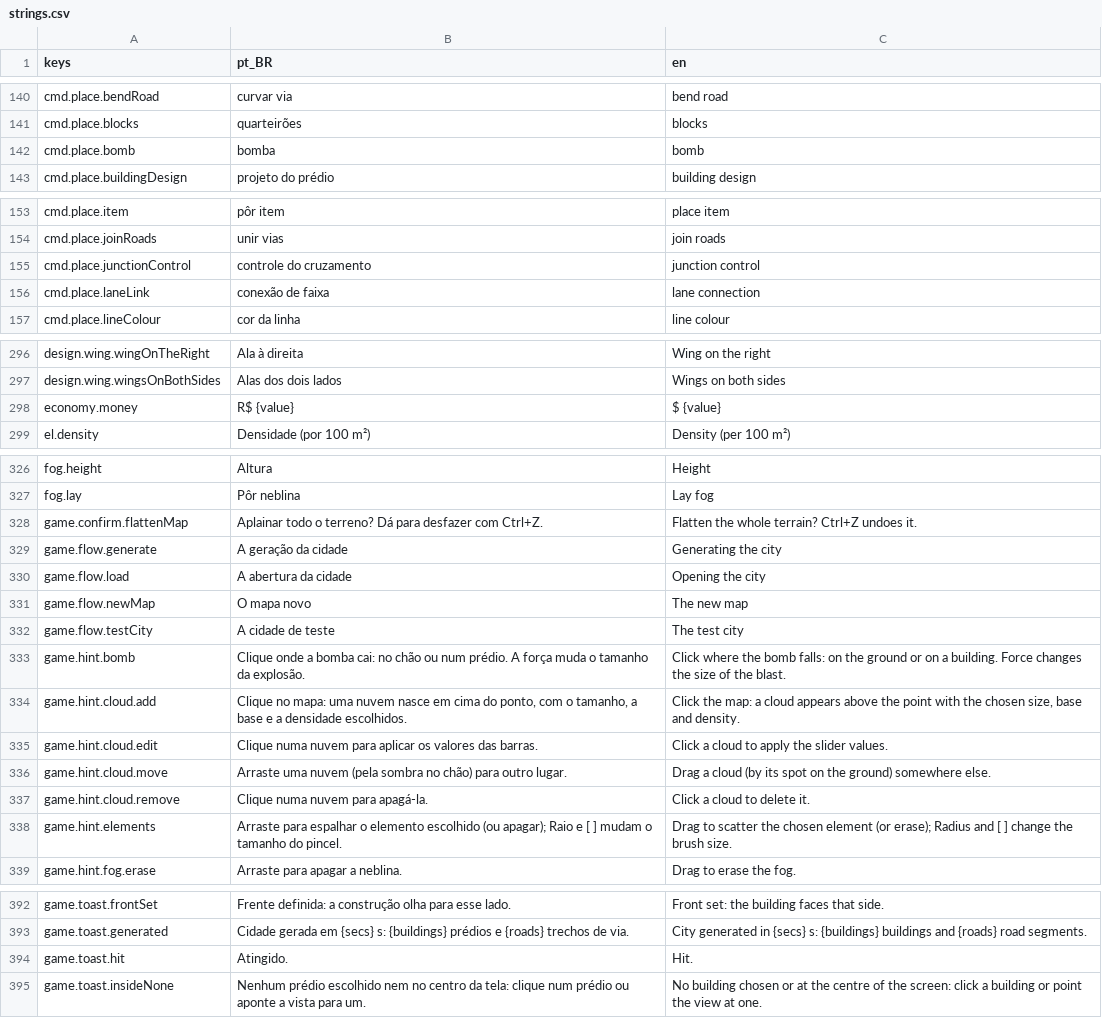
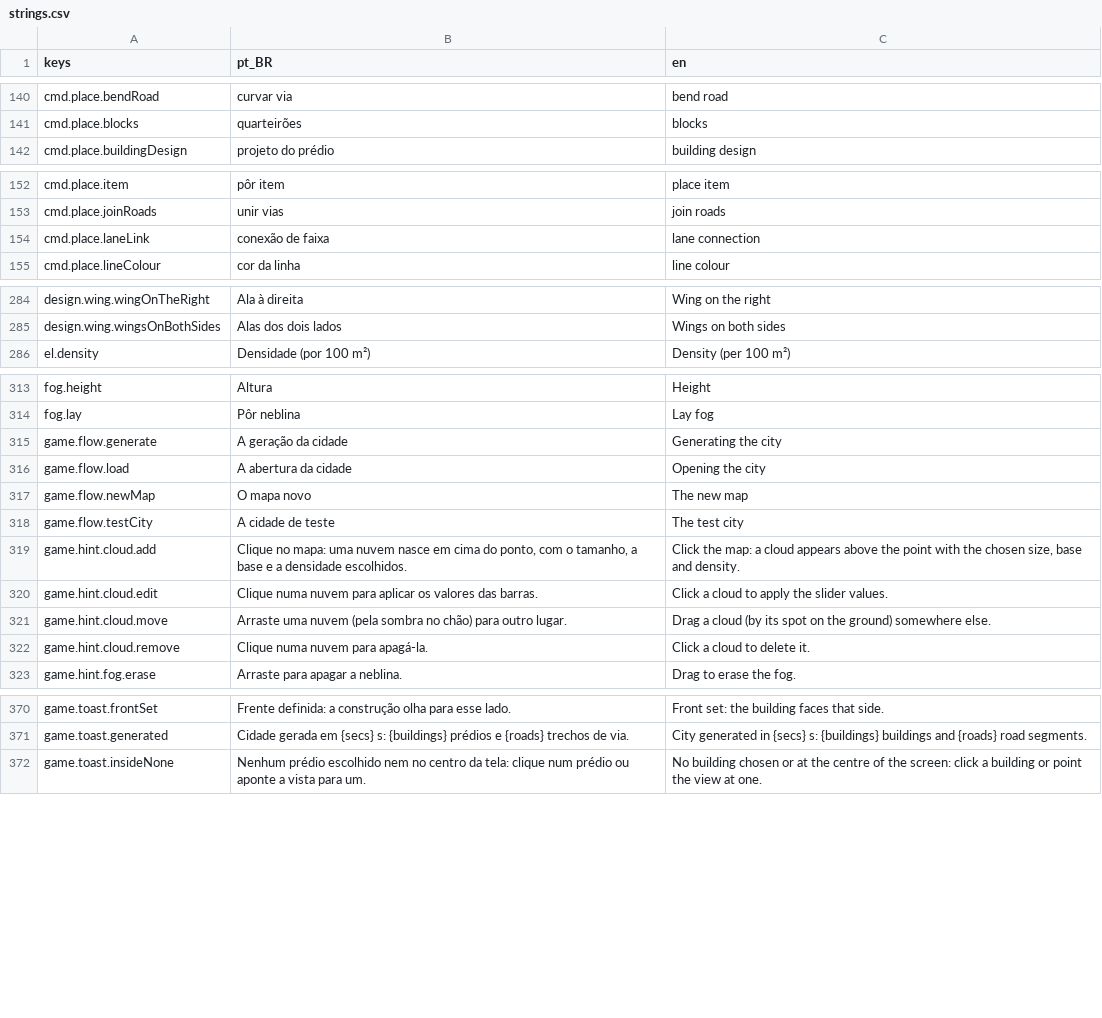
Before and after one commit to designathan1988/city, a CSV file: project/data/i18n/strings.csv, drawn as a sheet; only a part is shown, gaps mark what is left out; the diff covers the shown part only.

```diff
--- a/project/data/i18n/strings.csv
+++ b/project/data/i18n/strings.csv
@@ -141,3 +141,2 @@ cmd.place.bendRoad,curvar via,bend road
 cmd.place.blocks,quarteirões,blocks
-cmd.place.bomb,bomba,bomb
 cmd.place.buildingDesign,projeto do prédio,building design
@@ -154,3 +153,2 @@ cmd.place.item,pôr item,place item
 cmd.place.joinRoads,unir vias,join roads
-cmd.place.junctionControl,controle do cruzamento,junction control
 cmd.place.laneLink,conexão de faixa,lane connection
@@ -297,3 +285,2 @@ design.wing.wingOnTheRight,Ala à direita,Wing on the right
 design.wing.wingsOnBothSides,Alas dos dois lados,Wings on both sides
-economy.money,R$ {value},$ {value}
 el.density,Densidade (por 100 m²),Density (per 100 m²)
@@ -327,3 +314,2 @@ fog.height,Altura,Height
 fog.lay,Pôr neblina,Lay fog
-game.confirm.flattenMap,Aplainar todo o terreno? Dá para desfazer com Ctrl+Z.,Flatten the whole terrain? Ctrl+Z undoes it.
 game.flow.generate,A geração da cidade,Generating the city
@@ -332,3 +318,2 @@ game.flow.newMap,O mapa novo,The new map
 game.flow.testCity,A cidade de teste,The test city
-game.hint.bomb,Clique onde a bomba cai: no chão ou num prédio. A força muda o tamanho da explosão.,Click where the bomb falls: on the ground or on a building. Force changes the size of the blast.
 game.hint.cloud.add,"Clique no mapa: uma nuvem nasce em cima do ponto, com o tamanho, a base e a densidade escolhidos.","Click the map: a cloud appears above the point with the chosen size, base and density."
@@ -337,3 +322,2 @@ game.hint.cloud.move,Arraste uma nuvem (pela sombra no chão) para outro lugar.,
 game.hint.cloud.remove,Clique numa nuvem para apagá-la.,Click a cloud to delete it.
-game.hint.elements,Arraste para espalhar o elemento escolhido (ou apagar); Raio e [ ] mudam o tamanho do pincel.,Drag to scatter the chosen element (or erase); Radius and [ ] change the brush size.
 game.hint.fog.erase,Arraste para apagar a neblina.,Drag to erase the fog.
@@ -393,3 +371,2 @@ game.toast.frontSet,Frente definida: a construção olha para esse lado.,Front s
 game.toast.generated,Cidade gerada em {secs} s: {buildings} prédios e {roads} trechos de via.,City generated in {secs} s: {buildings} buildings and {roads} road segments.
-game.toast.hit,Atingido.,Hit.
 game.toast.insideNone,Nenhum prédio escolhido nem no centro da tela: clique num prédio ou aponte a vista para um.,No building chosen or at the centre of the screen: click a building or point the view at one.
```
Also changed, not shown: 20 removed rows elsewhere in this file, project/data/i18n/strings_b.csv, project/data/i18n/strings_c.csv, 51 other files.
